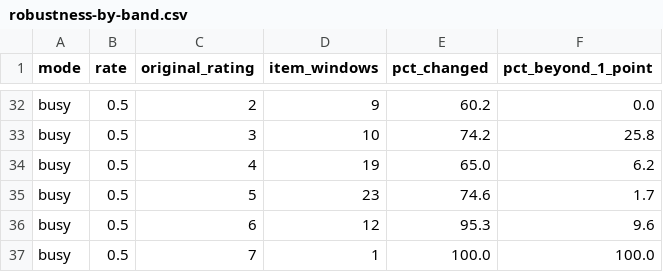
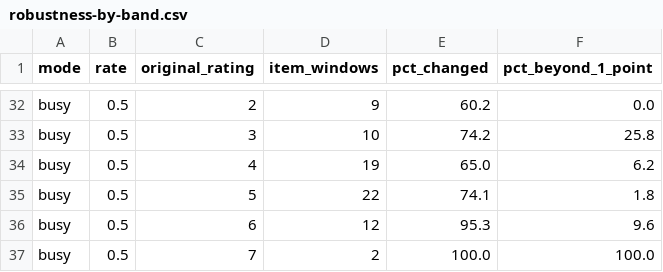
Before and after one commit to ferrelldevin/cmai-tracker, a CSV file: docs/agreement/robustness-output/robustness-by-band.csv, drawn as a sheet; only a part is shown, gaps mark what is left out; the diff covers the shown part only.

```diff
--- a/docs/agreement/robustness-output/robustness-by-band.csv
+++ b/docs/agreement/robustness-output/robustness-by-band.csv
@@ -34,4 +34,4 @@ busy,0.5,3,10,74.2,25.8
 busy,0.5,4,19,65.0,6.2
-busy,0.5,5,23,74.6,1.7
+busy,0.5,5,22,74.1,1.8
 busy,0.5,6,12,95.3,9.6
-busy,0.5,7,1,100.0,100.0
+busy,0.5,7,2,100.0,100.0
```
Also changed, not shown: 25 edited cells elsewhere in this file, docs/agreement/robustness-output/robustness-by-unit.csv, docs/agreement/robustness-output/robustness-summary.csv, 7 other files.
